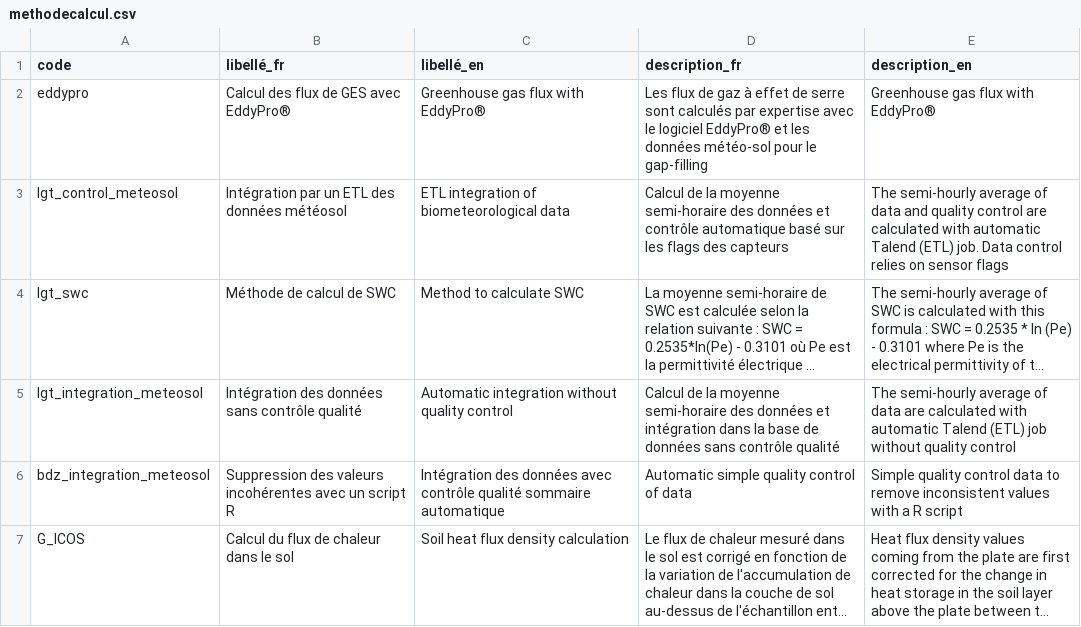
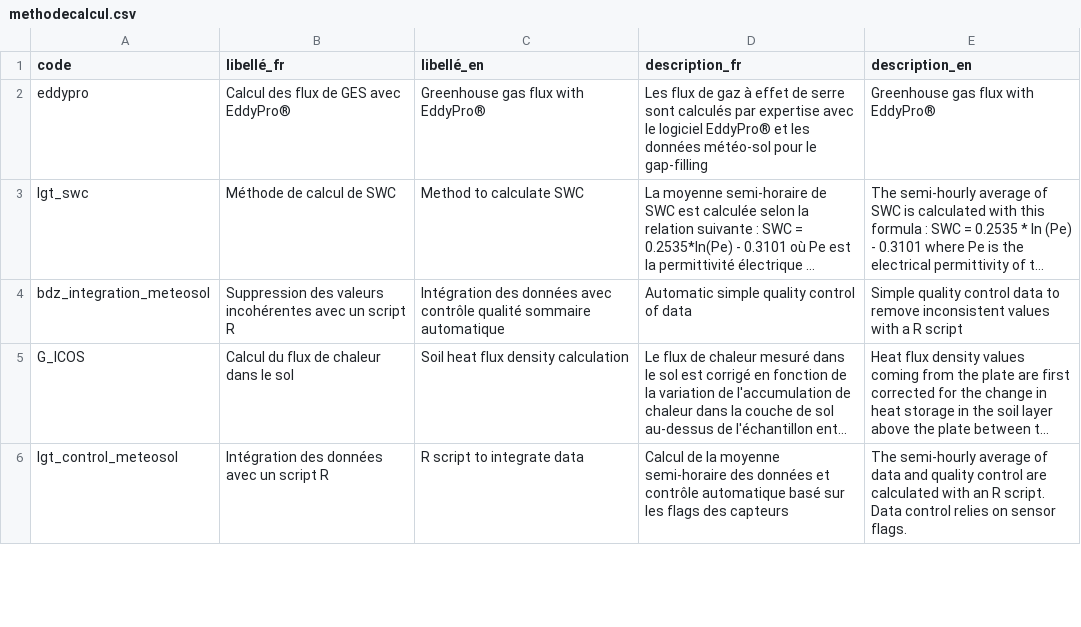
Before and after one commit to Rosalien/doc_snot, a CSV file: Tables/donnees_references_PROD/methodecalcul.csv, drawn as a sheet; only a part is shown; long unchanged cells end in …; removed rows and columns are numbered as before the commit, all else as after; the diff covers the shown part only; the diff names each change by its address in the sheet, - before the commit and + after, or states it on an @@ line.

```diff
--- a/Tables/donnees_references_PROD/methodecalcul.csv
+++ b/Tables/donnees_references_PROD/methodecalcul.csv
-row 3: lgt_control_meteosol | Intégration par un ETL des données météosol | ETL integration of biometeorological data | Calcul de la moyenne semi-horaire des données et contrôle automatique basé sur les flags des capteurs | The semi-hourly average of data and quality control are calculated with automatic Talend (ETL) job. Data control relies on sensor flags
-row 5: lgt_integration_meteosol | Intégration des données sans contrôle qualité | Automatic integration without quality control | Calcul de la moyenne semi-horaire des données et intégration dans la base de données sans contrôle qualité | The semi-hourly average of data are calculated with automatic Talend (ETL) job without quality control
+row 6: lgt_control_meteosol | Intégration des données avec un script R | R script to integrate data | Calcul de la moyenne semi-horaire des données et contrôle automatique basé sur les flags des capteurs | The semi-hourly average of data and quality control are calculated with an R script. Data control relies on sensor flags.
```
Also changed, not shown: 5 added rows and 3 edited cells elsewhere in this file, Tables/donnees_references_PROD/jeu.csv, Tables/donnees_references_PROD/periode_application_methode.csv, 9 other files.
